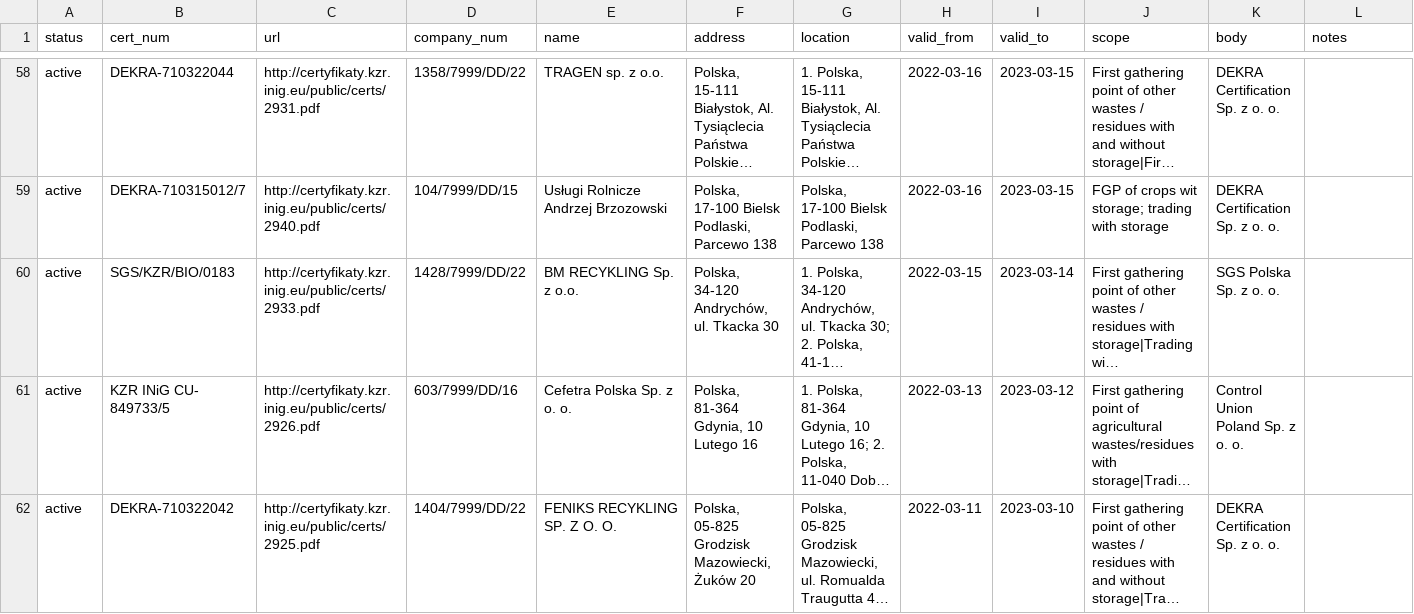
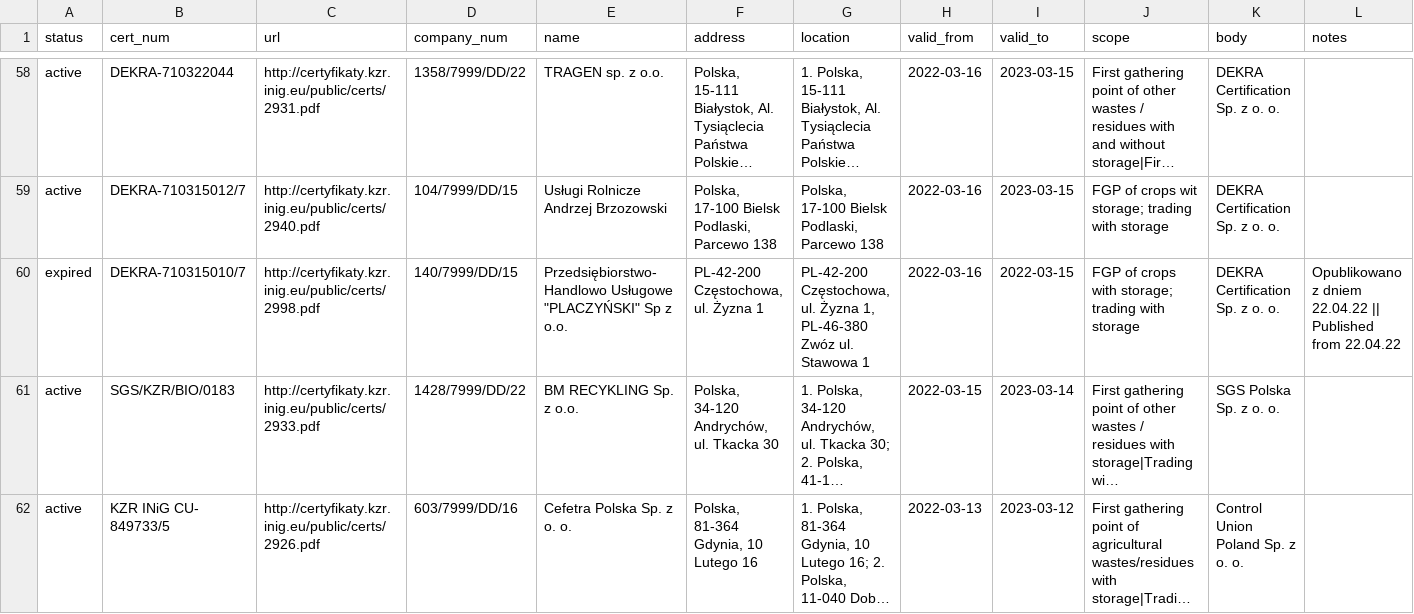
Before and after one commit to jandolezal/certificates, a CSV file: data/kzr.csv, drawn as a sheet; only a part is shown, gaps mark what is left out; the shorter side is filled out with more unchanged rows; long unchanged cells end in …; the diff names each change by its address in the sheet, - before the commit and + after, or states it on an @@ line.

```diff
--- a/data/kzr.csv
+++ b/data/kzr.csv
+row 60: expired | DEKRA-710315010/7 | http://certyfikaty.kzr.inig.eu/public/certs/2998.pdf | 140/7999/DD/15 | Przedsiębiorstwo-Handlowo Usługowe "PLACZYŃSKI" Sp z o.o. | PL-42-200 Częstochowa, ul. Żyzna 1 | PL-42-200 Częstochowa, ul. Żyzna 1, PL-46-380 Zwóz ul. Stawowa 1 | 2022-03-16 | 2022-03-15 | FGP of crops with storage; trading with storage | DEKRA Certification Sp. z o. o. | Opublikowano z dniem 22.04.22 || Published from 22.04.22
```
